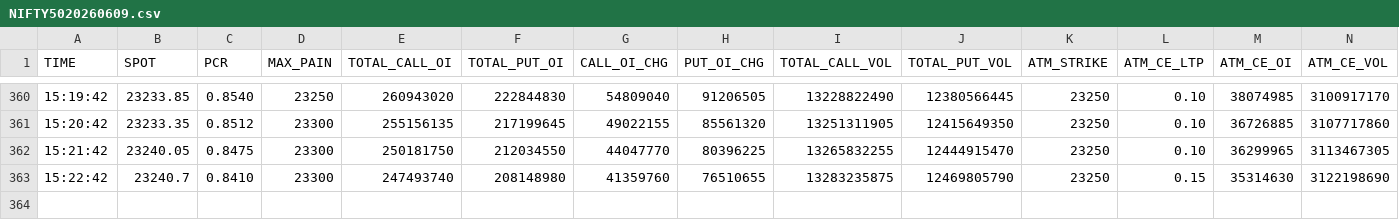
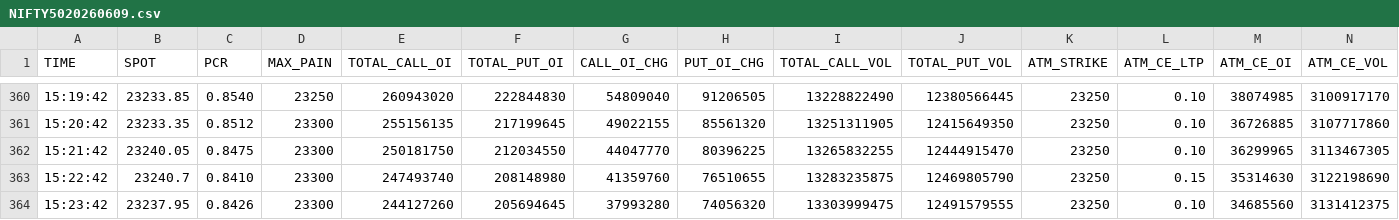
Before and after one commit to Navinsuvarna8355/optionchain, a CSV file: NIFTY50/2026-06/NIFTY5020260609.csv, drawn as a sheet; only a part is shown, gaps mark what is left out; rows hold the shown columns only; the diff names each change by its address in the sheet, - before the commit and + after, or states it on an @@ line.

Commit message:
CSV NIFTY50 2026-06-09 15:23:42

```diff
--- a/NIFTY50/2026-06/NIFTY5020260609.csv
+++ b/NIFTY50/2026-06/NIFTY5020260609.csv
+row 364: 15:23:42 | 23237.95 | 0.8426 | 23300 | 244127260 | 205694645 | 37993280 | 74056320 | 13303999475 | 12491579555 | 23250 | 0.10 | 34685560 | 3131412375
```
